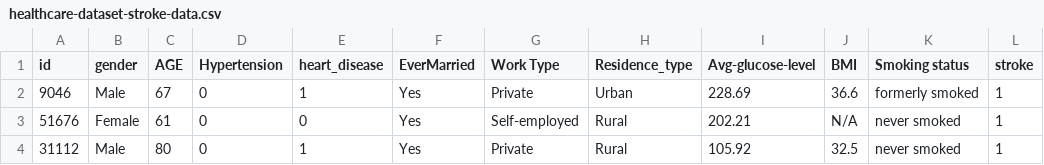
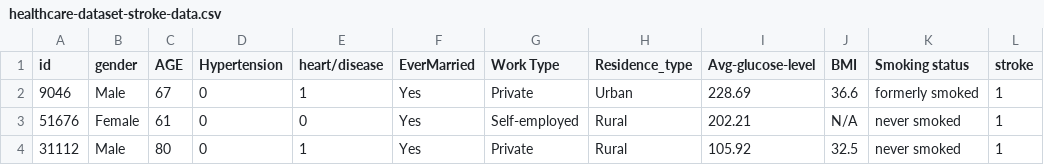
Before and after one commit to kishorpulagam92/DataSets, a CSV file: healthcare-dataset-stroke-data.csv, drawn as a sheet; only a part is shown.

Commit message:
Update healthcare-dataset-stroke-data.csv

```diff
--- a/healthcare-dataset-stroke-data.csv
+++ b/healthcare-dataset-stroke-data.csv
@@ -1,2 +1,2 @@
-id,gender,AGE,Hypertension,heart_disease,EverMarried,Work   Type,Residence_type,Avg-glucose-level,BMI,Smoking status,stroke
+id,gender,AGE,Hypertension,heart/disease,EverMarried,Work   Type,Residence_type,Avg-glucose-level,BMI,Smoking status,stroke
 9046,Male,67,0,1,Yes,Private,Urban,228.69,36.6,formerly smoked,1
```
